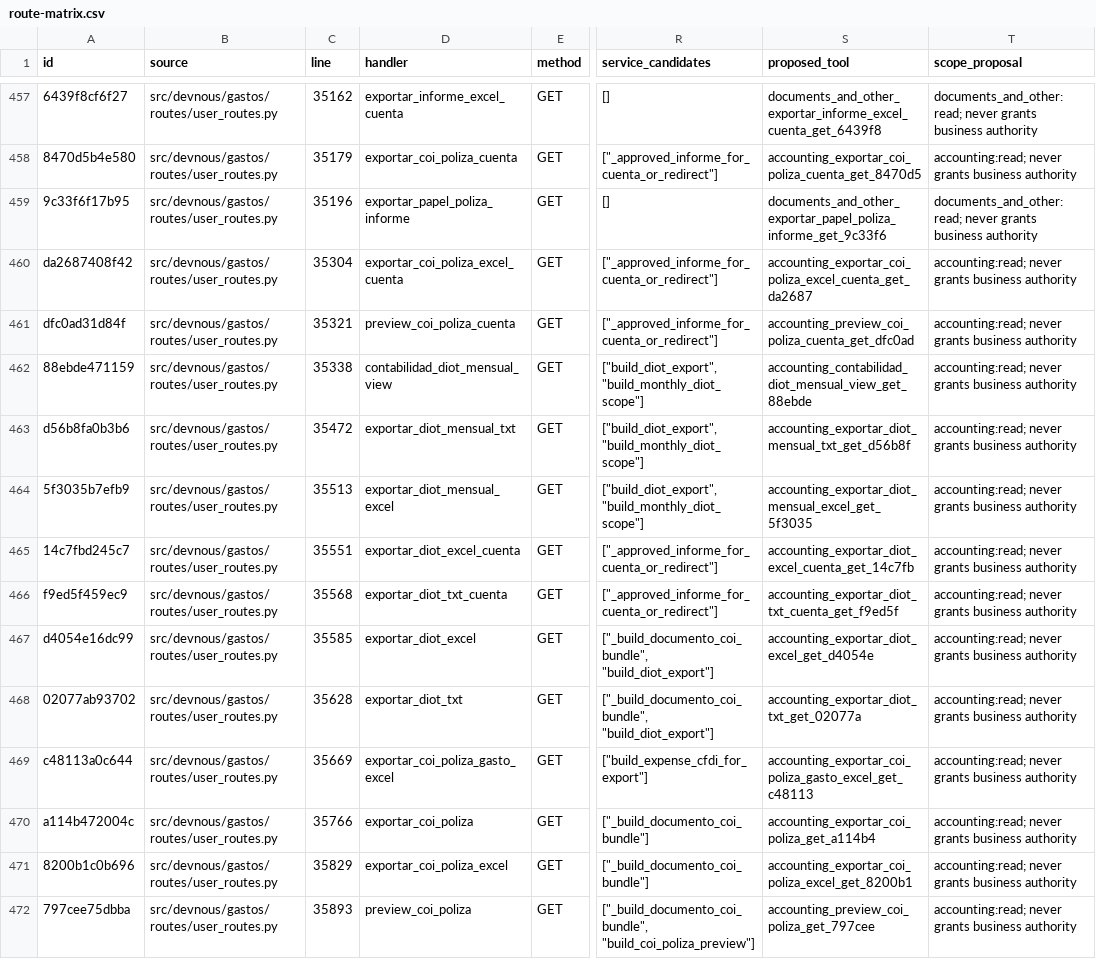
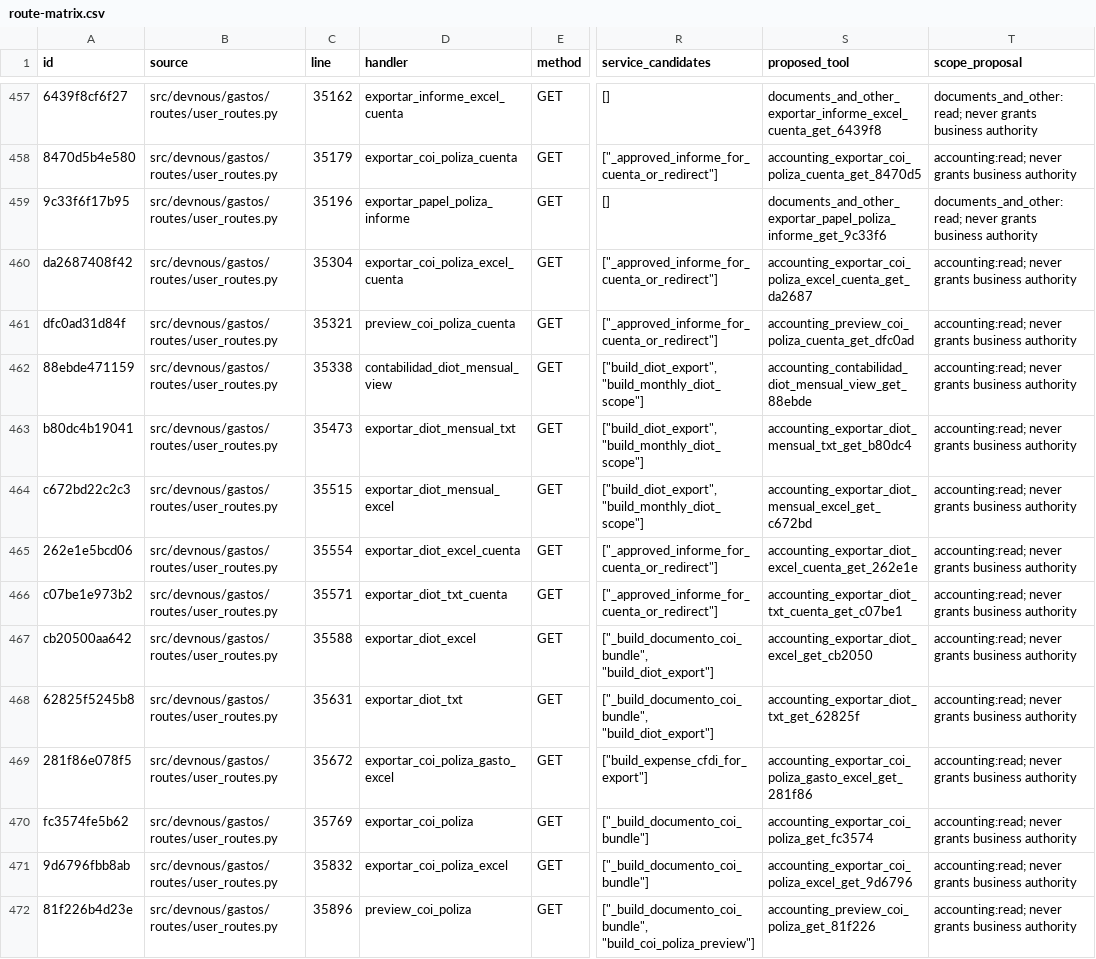
Before and after one commit to fmfg03/samchatint, a CSV file: docs/private-plugin/route-matrix.csv, drawn as a sheet; only a part is shown, gaps mark what is left out; the diff covers the shown part only; the diff names each change by its address in the sheet, - before the commit and + after, or states it on an @@ line.

Commit message:
fix(gastos): fail closed on DIOT fiscal ambiguity

```diff
--- a/docs/private-plugin/route-matrix.csv
+++ b/docs/private-plugin/route-matrix.csv
-A463 (id): d56b8fa0b3b6
+A463 (id): b80dc4b19041
-C463 (line): 35472
+C463 (line): 35473
-S463 (proposed_tool): accounting_exportar_diot_mensual_txt_get_d56b8f
+S463 (proposed_tool): accounting_exportar_diot_mensual_txt_get_b80dc4
-A464 (id): 5f3035b7efb9
+A464 (id): c672bd22c2c3
-C464 (line): 35513
+C464 (line): 35515
-S464 (proposed_tool): accounting_exportar_diot_mensual_excel_get_5f3035
+S464 (proposed_tool): accounting_exportar_diot_mensual_excel_get_c672bd
-A465 (id): 14c7fbd245c7
+A465 (id): 262e1e5bcd06
-C465 (line): 35551
+C465 (line): 35554
-S465 (proposed_tool): accounting_exportar_diot_excel_cuenta_get_14c7fb
+S465 (proposed_tool): accounting_exportar_diot_excel_cuenta_get_262e1e
-A466 (id): f9ed5f459ec9
+A466 (id): c07be1e973b2
-C466 (line): 35568
+C466 (line): 35571
-S466 (proposed_tool): accounting_exportar_diot_txt_cuenta_get_f9ed5f
+S466 (proposed_tool): accounting_exportar_diot_txt_cuenta_get_c07be1
-A467 (id): d4054e16dc99
+A467 (id): cb20500aa642
-C467 (line): 35585
+C467 (line): 35588
-S467 (proposed_tool): accounting_exportar_diot_excel_get_d4054e
+S467 (proposed_tool): accounting_exportar_diot_excel_get_cb2050
-A468 (id): 02077ab93702
+A468 (id): 62825f5245b8
-C468 (line): 35628
+C468 (line): 35631
-S468 (proposed_tool): accounting_exportar_diot_txt_get_02077a
+S468 (proposed_tool): accounting_exportar_diot_txt_get_62825f
-A469 (id): c48113a0c644
+A469 (id): 281f86e078f5
-C469 (line): 35669
+C469 (line): 35672
-S469 (proposed_tool): accounting_exportar_coi_poliza_gasto_excel_get_c48113
+S469 (proposed_tool): accounting_exportar_coi_poliza_gasto_excel_get_281f86
-A470 (id): a114b472004c
+A470 (id): fc3574fe5b62
-C470 (line): 35766
+C470 (line): 35769
-S470 (proposed_tool): accounting_exportar_coi_poliza_get_a114b4
+S470 (proposed_tool): accounting_exportar_coi_poliza_get_fc3574
-A471 (id): 8200b1c0b696
+A471 (id): 9d6796fbb8ab
-C471 (line): 35829
+C471 (line): 35832
-S471 (proposed_tool): accounting_exportar_coi_poliza_excel_get_8200b1
+S471 (proposed_tool): accounting_exportar_coi_poliza_excel_get_9d6796
-A472 (id): 797cee75dbba
+A472 (id): 81f226b4d23e
-C472 (line): 35893
+C472 (line): 35896
-S472 (proposed_tool): accounting_preview_coi_poliza_get_797cee
+S472 (proposed_tool): accounting_preview_coi_poliza_get_81f226
```
Also changed, not shown: 116 edited cells elsewhere in this file, 6 other files.
